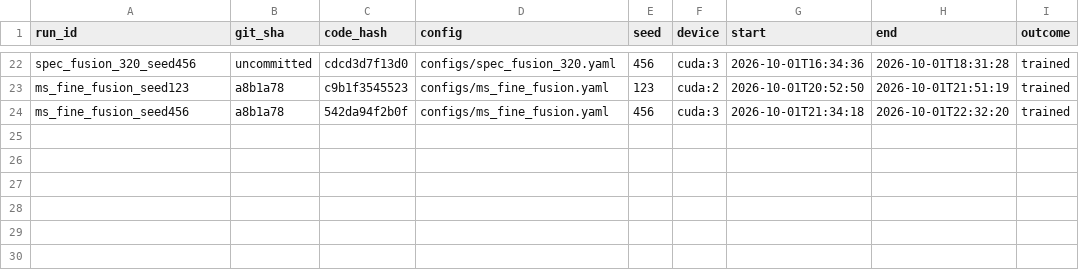
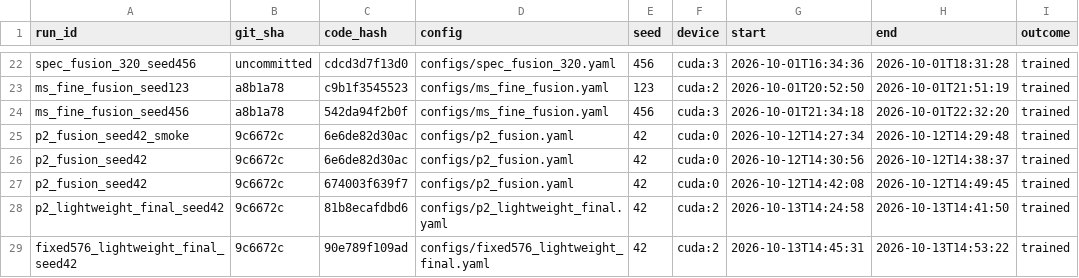
Before and after one commit to JWhizard/Dynamic-Resolution-Control-for-Early-Fusion, a CSV file: results/experiment_log.csv, drawn as a sheet; only a part is shown, gaps mark what is left out; the diff names each change by its address in the sheet, - before the commit and + after, or states it on an @@ line.

Commit message:
Add final lightweight detector and controller experiments
Train and evaluate the fixed-576 deployment model, retain the P2 design as a negative ablation, add sequence and distilled controller artifacts, and fix variable-size benchmark postprocessing.

```diff
--- a/results/experiment_log.csv
+++ b/results/experiment_log.csv
+row 25: p2_fusion_seed42_smoke | 9c6672c | 6e6de82d30ac | configs/p2_fusion.yaml | 42 | cuda:0 | 2026-10-12T14:27:34 | 2026-10-12T14:29:48 | trained
+row 26: p2_fusion_seed42 | 9c6672c | 6e6de82d30ac | configs/p2_fusion.yaml | 42 | cuda:0 | 2026-10-12T14:30:56 | 2026-10-12T14:38:37 | trained
+row 27: p2_fusion_seed42 | 9c6672c | 674003f639f7 | configs/p2_fusion.yaml | 42 | cuda:0 | 2026-10-12T14:42:08 | 2026-10-12T14:49:45 | trained
+row 28: p2_lightweight_final_seed42 | 9c6672c | 81b8ecafdbd6 | configs/p2_lightweight_final.yaml | 42 | cuda:2 | 2026-10-13T14:24:58 | 2026-10-13T14:41:50 | trained
+row 29: fixed576_lightweight_final_seed42 | 9c6672c | 90e789f109ad | configs/fixed576_lightweight_final.yaml | 42 | cuda:2 | 2026-10-13T14:45:31 | 2026-10-13T14:53:22 | trained
```
Also changed, not shown: 44 other files.
